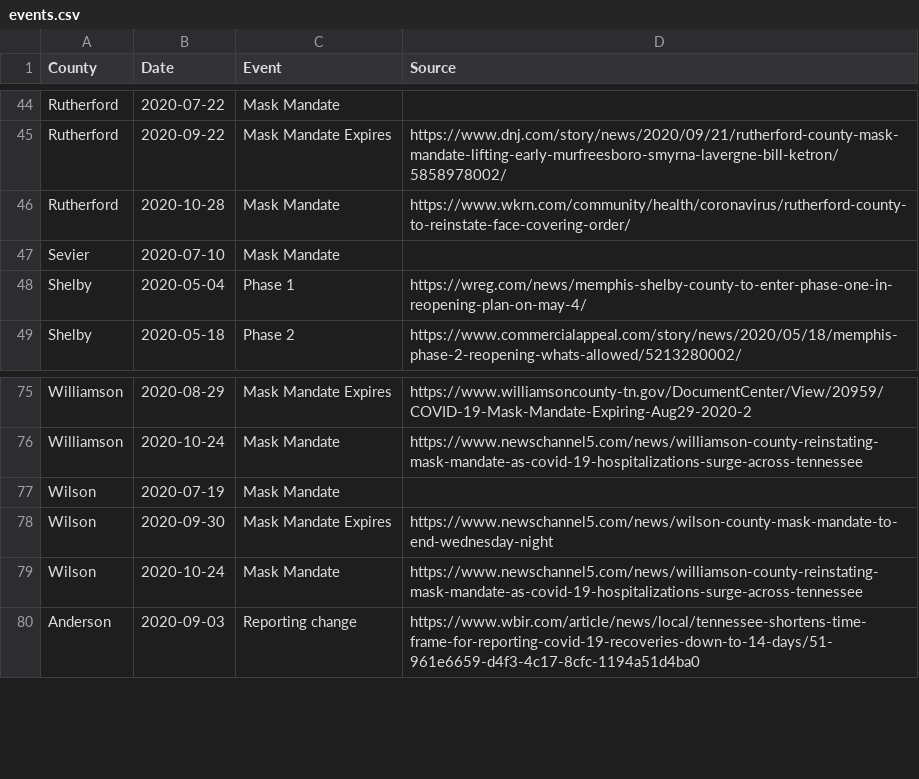
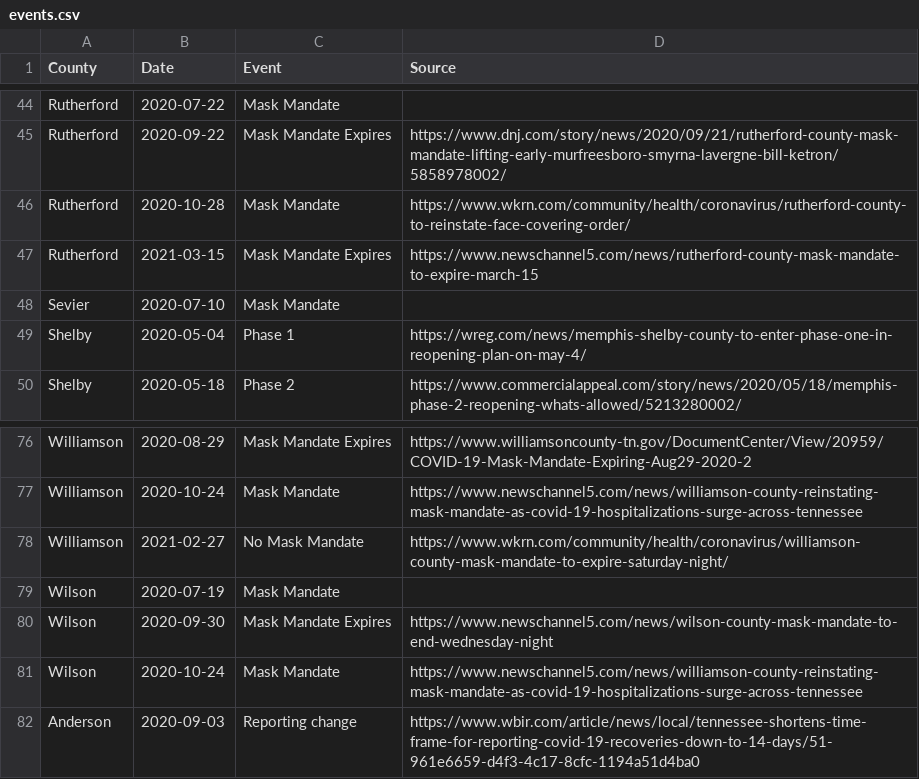
Before and after one commit to VecGS/tn-covid19-data, a CSV file: events.csv, drawn as a sheet; only a part is shown, gaps mark what is left out; the diff names each change by its address in the sheet, - before the commit and + after, or states it on an @@ line.

Commit message:
Rutherford and Williamson mask mandate expires

```diff
--- a/events.csv
+++ b/events.csv
+row 47: Rutherford | 2021-03-15 | Mask Mandate Expires | https://www.newschannel5.com/news/rutherford-county-mask-mandate-to-expire-march-15
+row 78: Williamson | 2021-02-27 | No Mask Mandate | https://www.wkrn.com/community/health/coronavirus/williamson-county-mask-mandate-to-expire-saturday-night/
```
